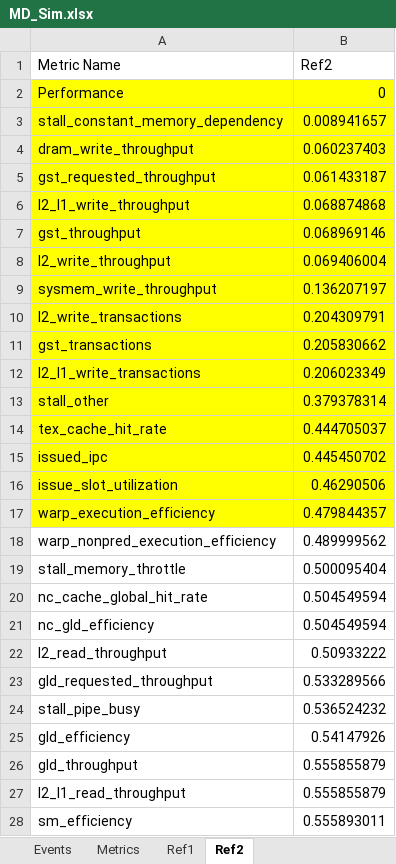
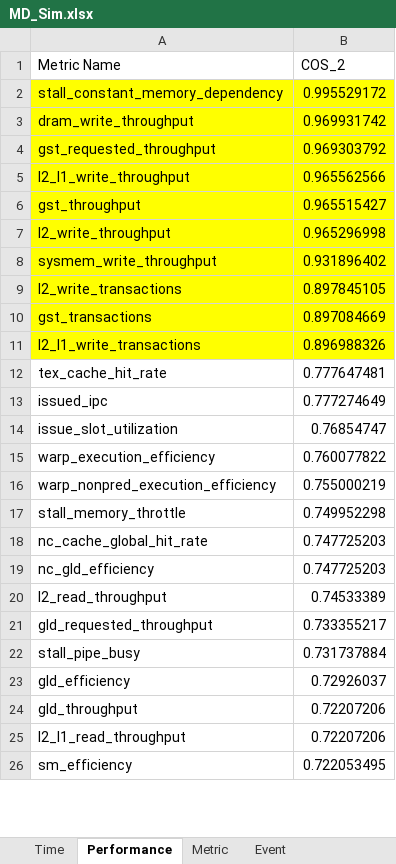
Before and after one commit to yhuanghamu/GPU-DATA-PLACEMENT, an Excel workbook: Nvprof summary/MD_Sim.xlsx, sheet Performance, drawn as a sheet; only a part is shown; values as stored, in another font and other column widths than the file's, no borders; removed rows and columns are numbered as before the commit, all else as after; the diff covers the shown part only; the diff names each change by its address in the sheet, - before the commit and + after, or states it on an @@ line.

```diff
--- a/Nvprof summary/MD_Sim.xlsx (sheet Performance)
+++ b/Nvprof summary/MD_Sim.xlsx (sheet Performance)
-sheet tab: Events
+sheet tab: Event
-sheet tab: Ref1
+sheet tab: Time
-sheet tab: Ref2
+sheet tab: Performance
-sheet tab: Metrics
+sheet tab: Metric
@@ sheet tab order changed: Time | Performance | Metric | Event @@
-B1: Ref2
+B1: COS_2
-row 2: Performance | 0
-B2 (COS_2): 0.008941657
+B2 (COS_2): 0.995529172
-B3 (COS_2): 0.060237403
+B3 (COS_2): 0.969931742
-B4 (COS_2): 0.061433187
+B4 (COS_2): 0.969303792
-B5 (COS_2): 0.068874868
+B5 (COS_2): 0.965562566
-B6 (COS_2): 0.068969146
+B6 (COS_2): 0.965515427
-B7 (COS_2): 0.069406004
+B7 (COS_2): 0.965296998
-B8 (COS_2): 0.136207197
+B8 (COS_2): 0.931896402
-B9 (COS_2): 0.204309791
+B9 (COS_2): 0.897845105
-B10 (COS_2): 0.205830662
+B10 (COS_2): 0.897084669
-B11 (COS_2): 0.206023349
+B11 (COS_2): 0.896988326
-row 13: stall_other | 0.379378314
-A12:B15 fill: #FFFF00
+A12:B15 fill: none
-B12 (COS_2): 0.444705037
+B12 (COS_2): 0.777647481
-B13 (COS_2): 0.445450702
+B13 (COS_2): 0.777274649
-B14 (COS_2): 0.46290506
+B14 (COS_2): 0.76854747
-B15 (COS_2): 0.479844357
+B15 (COS_2): 0.760077822
-B16 (COS_2): 0.489999562
+B16 (COS_2): 0.755000219
-B17 (COS_2): 0.500095404
+B17 (COS_2): 0.749952298
-B18:B19 (COS_2): 0.504549594
+B18:B19 (COS_2): 0.747725203
-B20 (COS_2): 0.50933222
+B20 (COS_2): 0.74533389
-B21 (COS_2): 0.533289566
+B21 (COS_2): 0.733355217
-B22 (COS_2): 0.536524232
+B22 (COS_2): 0.731737884
-B23 (COS_2): 0.54147926
+B23 (COS_2): 0.72926037
-B24:B25 (COS_2): 0.555855879
+B24:B25 (COS_2): 0.72207206
-B26 (COS_2): 0.555893011
+B26 (COS_2): 0.722053495
```
Also changed, not shown: 2 added rows, 1 removed row and 54 edited cells elsewhere in this sheet, sheet Time, sheet Event, 26 other files.
